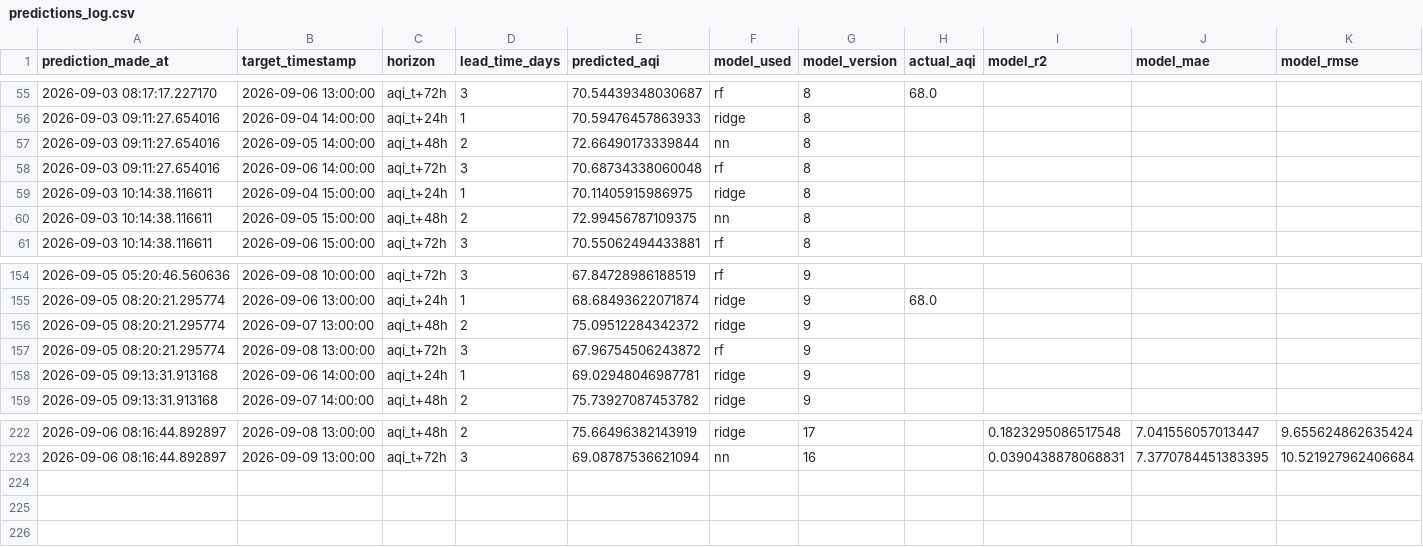
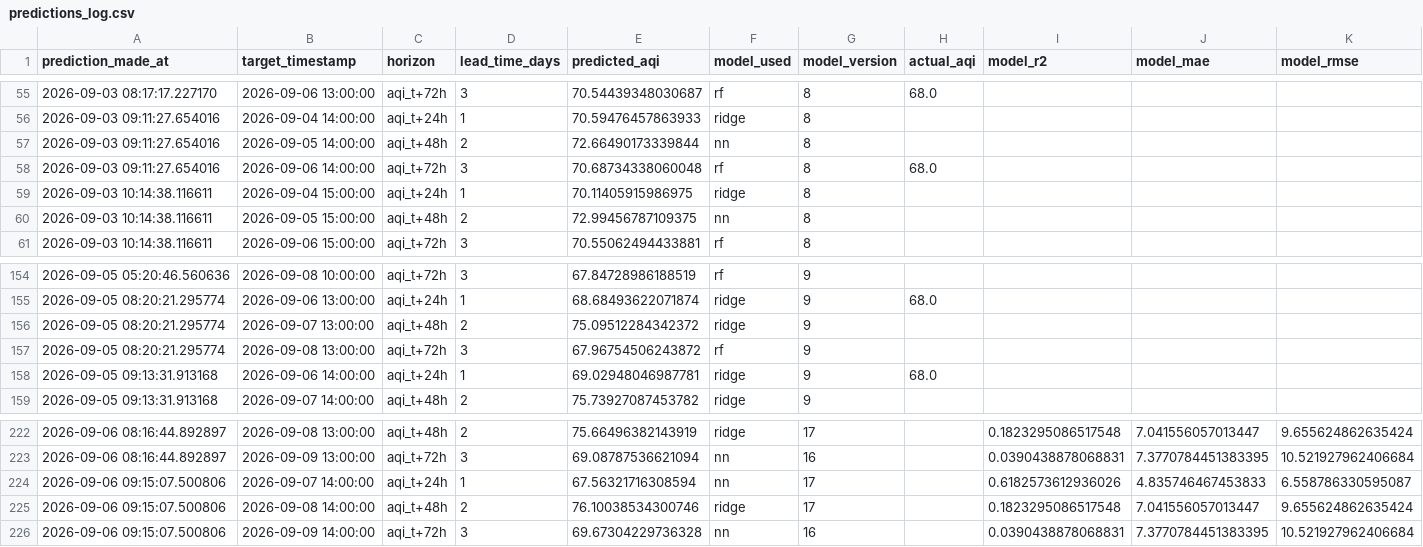
Before and after one commit to SyedAnasAzim/AQI-prediction, a CSV file: predictions_log.csv, drawn as a sheet; only a part is shown, gaps mark what is left out.

Commit message:
hourly inference: update predictions_log.csv and shap values

```diff
--- a/predictions_log.csv
+++ b/predictions_log.csv
@@ -57,3 +57,3 @@ prediction_made_at,target_timestamp,horizon,lead_time_days,predicted_aqi,model_u
 2026-09-03 09:11:27.654016,2026-09-05 14:00:00,aqi_t+48h,2,72.66490173339844,nn,8,,,,
-2026-09-03 09:11:27.654016,2026-09-06 14:00:00,aqi_t+72h,3,70.68734338060048,rf,8,,,,
+2026-09-03 09:11:27.654016,2026-09-06 14:00:00,aqi_t+72h,3,70.68734338060048,rf,8,68.0,,,
 2026-09-03 10:14:38.116611,2026-09-04 15:00:00,aqi_t+24h,1,70.11405915986975,ridge,8,,,,
@@ -157,3 +157,3 @@ prediction_made_at,target_timestamp,horizon,lead_time_days,predicted_aqi,model_u
 2026-09-05 08:20:21.295774,2026-09-08 13:00:00,aqi_t+72h,3,67.96754506243872,rf,9,,,,
-2026-09-05 09:13:31.913168,2026-09-06 14:00:00,aqi_t+24h,1,69.02948046987781,ridge,9,,,,
+2026-09-05 09:13:31.913168,2026-09-06 14:00:00,aqi_t+24h,1,69.02948046987781,ridge,9,68.0,,,
 2026-09-05 09:13:31.913168,2026-09-07 14:00:00,aqi_t+48h,2,75.73927087453782,ridge,9,,,,
@@ -223 +223,4 @@ prediction_made_at,target_timestamp,horizon,lead_time_days,predicted_aqi,model_u
 2026-09-06 08:16:44.892897,2026-09-09 13:00:00,aqi_t+72h,3,69.08787536621094,nn,16,,0.0390438878068831,7.3770784451383395,10.521927962406684
+2026-09-06 09:15:07.500806,2026-09-07 14:00:00,aqi_t+24h,1,67.56321716308594,nn,17,,0.6182573612936026,4.835746467453833,6.558786330595087
+2026-09-06 09:15:07.500806,2026-09-08 14:00:00,aqi_t+48h,2,76.10038534300746,ridge,17,,0.1823295086517548,7.041556057013447,9.655624862635424
+2026-09-06 09:15:07.500806,2026-09-09 14:00:00,aqi_t+72h,3,69.67304229736328,nn,16,,0.0390438878068831,7.3770784451383395,10.521927962406684
```
Also changed, not shown: data/aqi_shap_values.csv.
